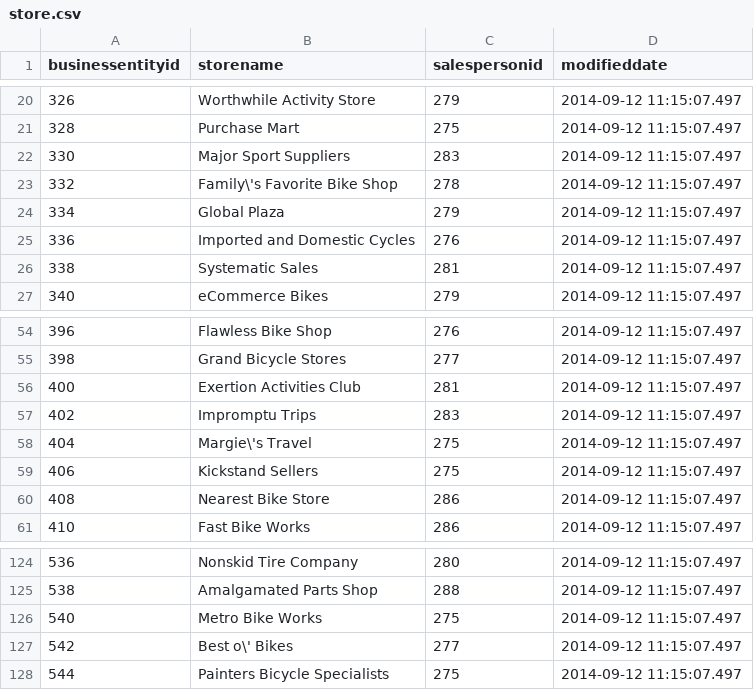
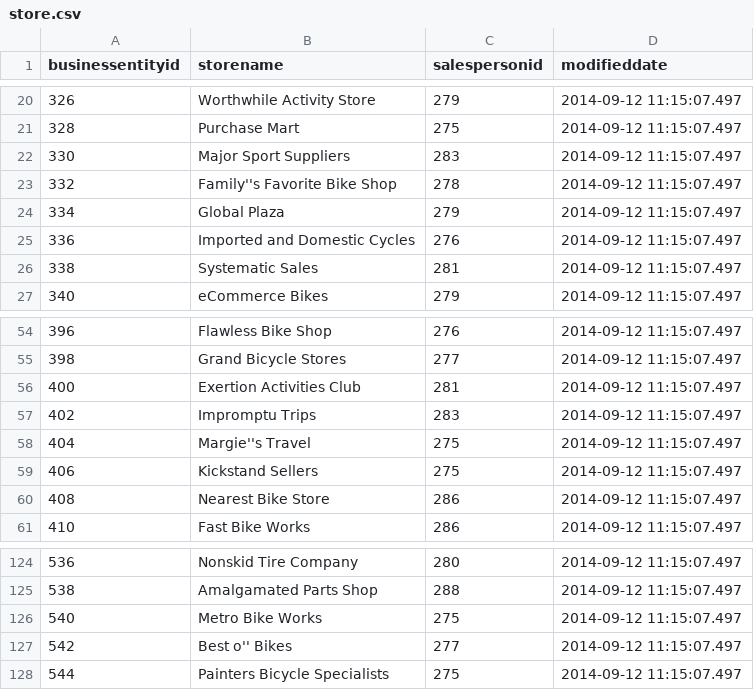
Before and after one commit to mdrakiburrahman/spark-sandbox, a CSV file: projects/spark-dbt/dbt-adventureworks/seeds/sales/store.csv, drawn as a sheet; only a part is shown, gaps mark what is left out.

```diff
--- a/projects/spark-dbt/dbt-adventureworks/seeds/sales/store.csv
+++ b/projects/spark-dbt/dbt-adventureworks/seeds/sales/store.csv
@@ -22,3 +22,3 @@ businessentityid,storename,salespersonid,modifieddate
 330,Major Sport Suppliers,283,2014-09-12 11:15:07.497
-332,Family\'s Favorite Bike Shop,278,2014-09-12 11:15:07.497
+332,Family''s Favorite Bike Shop,278,2014-09-12 11:15:07.497
 334,Global Plaza,279,2014-09-12 11:15:07.497
@@ -57,3 +57,3 @@ businessentityid,storename,salespersonid,modifieddate
 402,Impromptu Trips,283,2014-09-12 11:15:07.497
-404,Margie\'s Travel,275,2014-09-12 11:15:07.497
+404,Margie''s Travel,275,2014-09-12 11:15:07.497
 406,Kickstand Sellers,275,2014-09-12 11:15:07.497
@@ -126,3 +126,3 @@ businessentityid,storename,salespersonid,modifieddate
 540,Metro Bike Works,275,2014-09-12 11:15:07.497
-542,Best o\' Bikes,277,2014-09-12 11:15:07.497
+542,Best o'' Bikes,277,2014-09-12 11:15:07.497
 544,Painters Bicycle Specialists,275,2014-09-12 11:15:07.497
```
Also changed, not shown: projects/spark-dbt/dbt-adventureworks/seeds/person/address.csv, projects/spark-dbt/dbt-adventureworks/seeds/person/countryregion.csv, 8 other files.
